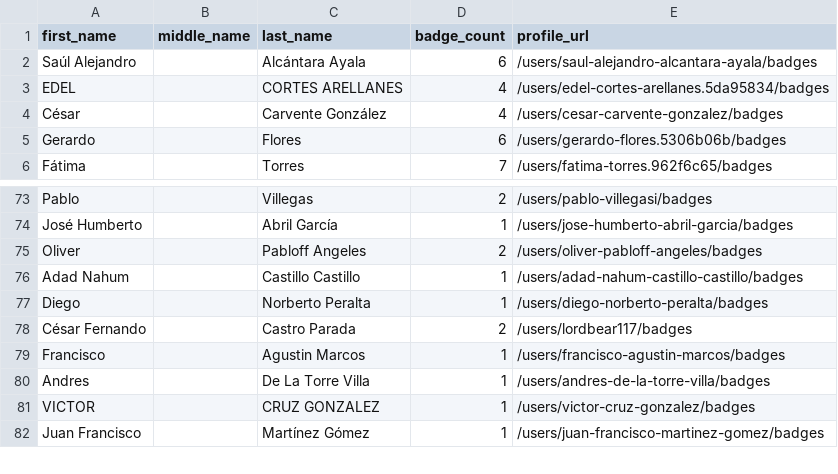
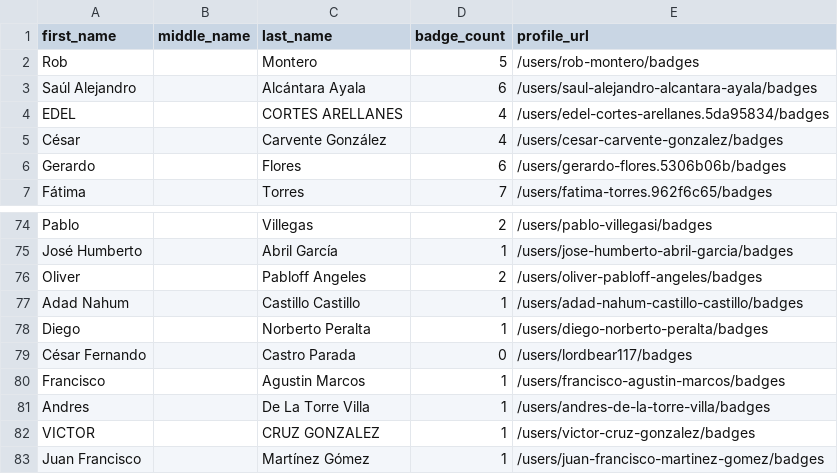
Before and after one commit to Joas707/github-certification-ranking-fork, a CSV file: datasource/github-certs-mexico.csv, drawn as a sheet; only a part is shown, gaps mark what is left out.

```diff
--- a/datasource/github-certs-mexico.csv
+++ b/datasource/github-certs-mexico.csv
@@ -1,2 +1,3 @@
 first_name,middle_name,last_name,badge_count,profile_url
+Rob,,Montero,5,/users/rob-montero/badges
 Saúl Alejandro,,Alcántara Ayala,6,/users/saul-alejandro-alcantara-ayala/badges
@@ -77,3 +78,3 @@ Adad Nahum,,Castillo Castillo,1,/users/adad-nahum-castillo-castillo/badges
 Diego,,Norberto Peralta,1,/users/diego-norberto-peralta/badges
-César Fernando,,Castro Parada,2,/users/lordbear117/badges
+César Fernando,,Castro Parada,0,/users/lordbear117/badges
 Francisco,,Agustin Marcos,1,/users/francisco-agustin-marcos/badges
```
Also changed, not shown: datasource/github-certs-angola.csv, datasource/github-certs-bangladesh.csv, 30 other files.
